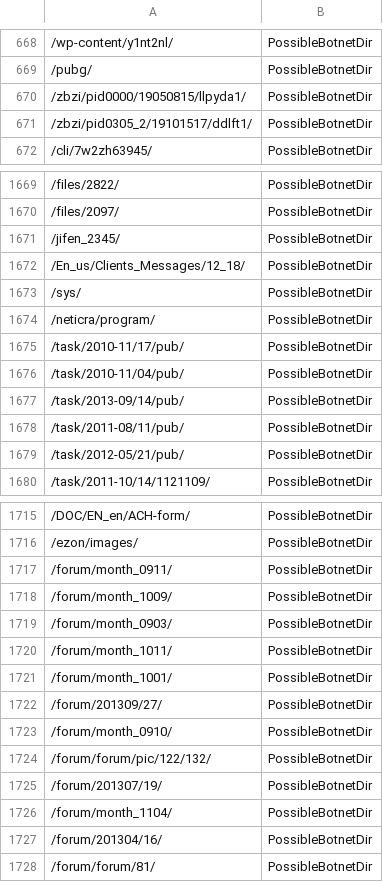
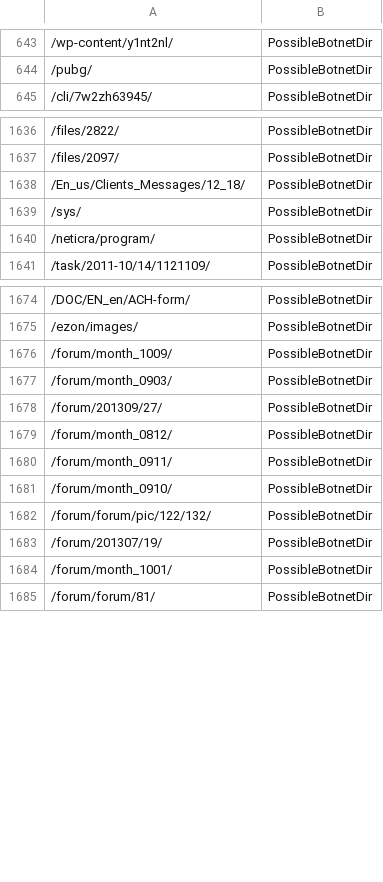
Before and after one commit to DesertFoxBG/desertfoxbg.github.io, a CSV file: directoryFeed.csv, drawn as a sheet; only a part is shown, gaps mark what is left out; the diff covers the shown part only.

Commit message:
2019-12-27 14:14:43.363764

```diff
--- a/directoryFeed.csv
+++ b/directoryFeed.csv
@@ -669,4 +644,2 @@
 /pubg/,PossibleBotnetDir
-/zbzi/pid0000/19050815/llpyda1/,PossibleBotnetDir
-/zbzi/pid0305_2/19101517/ddlft1/,PossibleBotnetDir
 /cli/7w2zh63945/,PossibleBotnetDir
@@ -1670,3 +1637,2 @@
 /files/2097/,PossibleBotnetDir
-/jifen_2345/,PossibleBotnetDir
 /En_us/Clients_Messages/12_18/,PossibleBotnetDir
@@ -1674,7 +1640,2 @@
 /neticra/program/,PossibleBotnetDir
-/task/2010-11/17/pub/,PossibleBotnetDir
-/task/2010-11/04/pub/,PossibleBotnetDir
-/task/2013-09/14/pub/,PossibleBotnetDir
-/task/2011-08/11/pub/,PossibleBotnetDir
-/task/2012-05/21/pub/,PossibleBotnetDir
 /task/2011-10/14/1121109/,PossibleBotnetDir
@@ -1716,8 +1675,7 @@
 /ezon/images/,PossibleBotnetDir
-/forum/month_0911/,PossibleBotnetDir
 /forum/month_1009/,PossibleBotnetDir
 /forum/month_0903/,PossibleBotnetDir
-/forum/month_1011/,PossibleBotnetDir
-/forum/month_1001/,PossibleBotnetDir
 /forum/201309/27/,PossibleBotnetDir
+/forum/month_0812/,PossibleBotnetDir
+/forum/month_0911/,PossibleBotnetDir
 /forum/month_0910/,PossibleBotnetDir
@@ -1725,4 +1683,3 @@
 /forum/201307/19/,PossibleBotnetDir
-/forum/month_1104/,PossibleBotnetDir
-/forum/201304/16/,PossibleBotnetDir
+/forum/month_1001/,PossibleBotnetDir
 /forum/forum/81/,PossibleBotnetDir
```
Also changed, not shown: 20 added rows, 59 removed rows, 8 moved rows and 8 edited cells elsewhere in this file.
